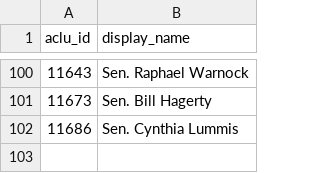
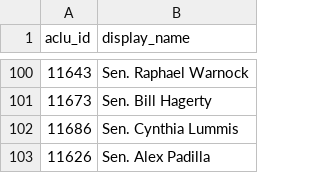
Before and after one commit to aclu-national/elections-api, a CSV file: sources/aclu/aclu_sen_details_117.csv, drawn as a sheet; only a part is shown, gaps mark what is left out.

Commit message:
add alex padilla details

```diff
--- a/sources/aclu/aclu_sen_details_117.csv
+++ b/sources/aclu/aclu_sen_details_117.csv
@@ -102 +102,2 @@ aclu_id,display_name
 11686,Sen. Cynthia Lummis
+11626,Sen. Alex Padilla
```
